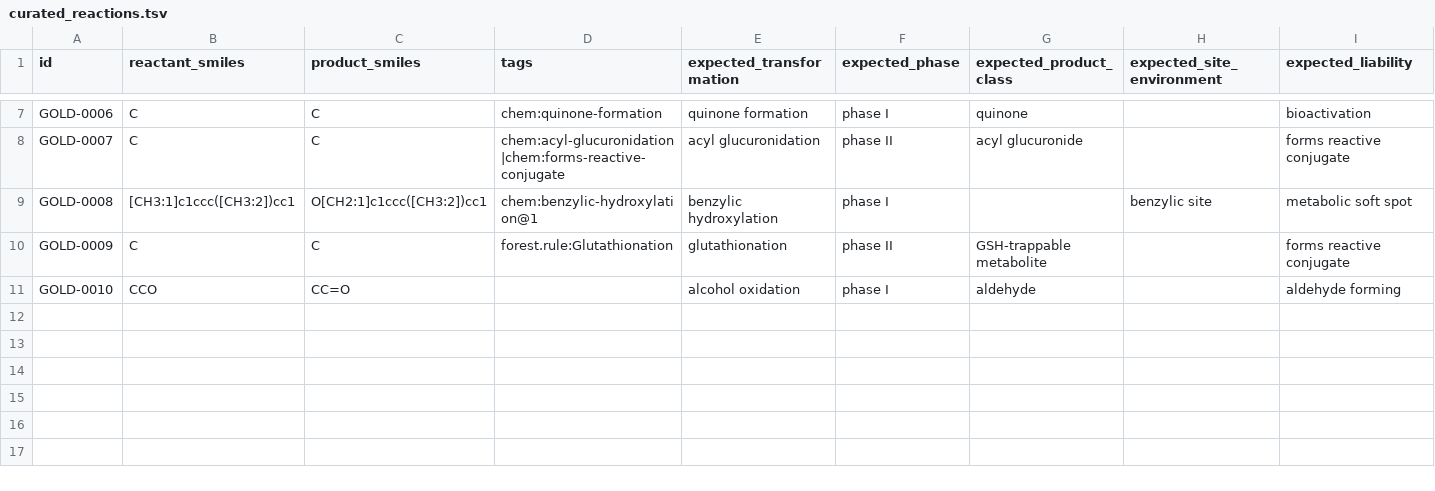
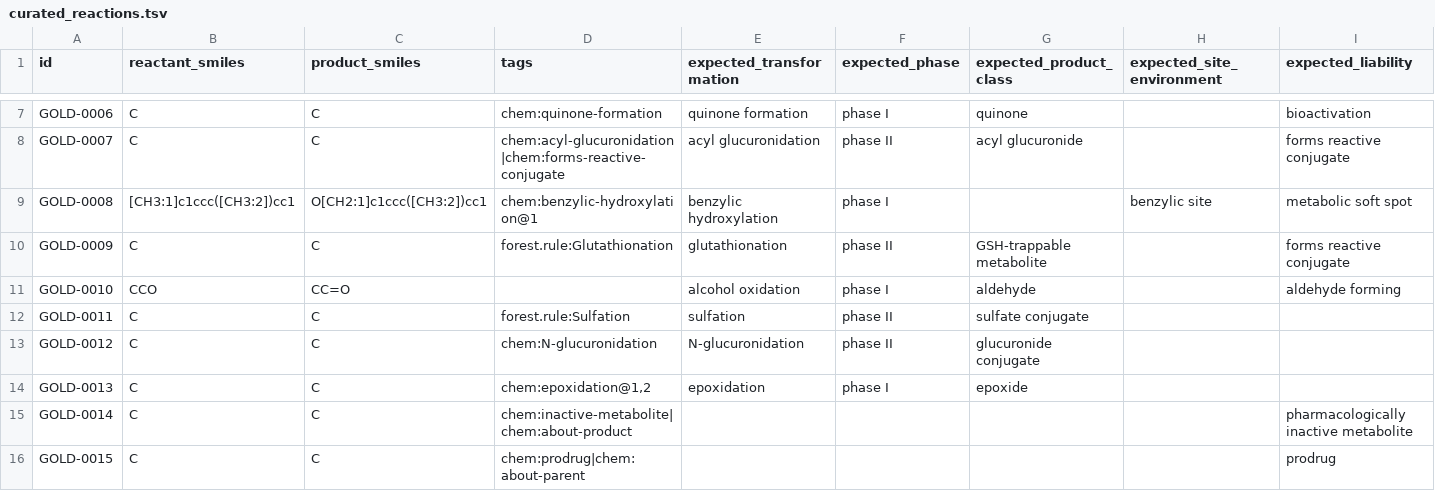
Before and after one commit to swamidasslab/xenosite-forest, a TSV file: crates/xenosite-xrm/data/competency/gold/curated_reactions.tsv, drawn as a sheet; only a part is shown, gaps mark what is left out; rows hold the shown columns only; the diff names each change by its address in the sheet, - before the commit and + after, or states it on an @@ line.

```diff
--- a/crates/xenosite-xrm/data/competency/gold/curated_reactions.tsv
+++ b/crates/xenosite-xrm/data/competency/gold/curated_reactions.tsv
+row 12: GOLD-0011 | C | C | forest.rule:Sulfation | sulfation | phase II | sulfate conjugate
+row 13: GOLD-0012 | C | C | chem:N-glucuronidation | N-glucuronidation | phase II | glucuronide conjugate
+row 14: GOLD-0013 | C | C | chem:epoxidation@1,2 | epoxidation | phase I | epoxide
+row 15: GOLD-0014 | C | C | chem:inactive-metabolite|chem:about-product |  |  |  |  | pharmacologically inactive metabolite
+row 16: GOLD-0015 | C | C | chem:prodrug|chem:about-parent |  |  |  |  | prodrug
```
Also changed, not shown: 9 other files.
